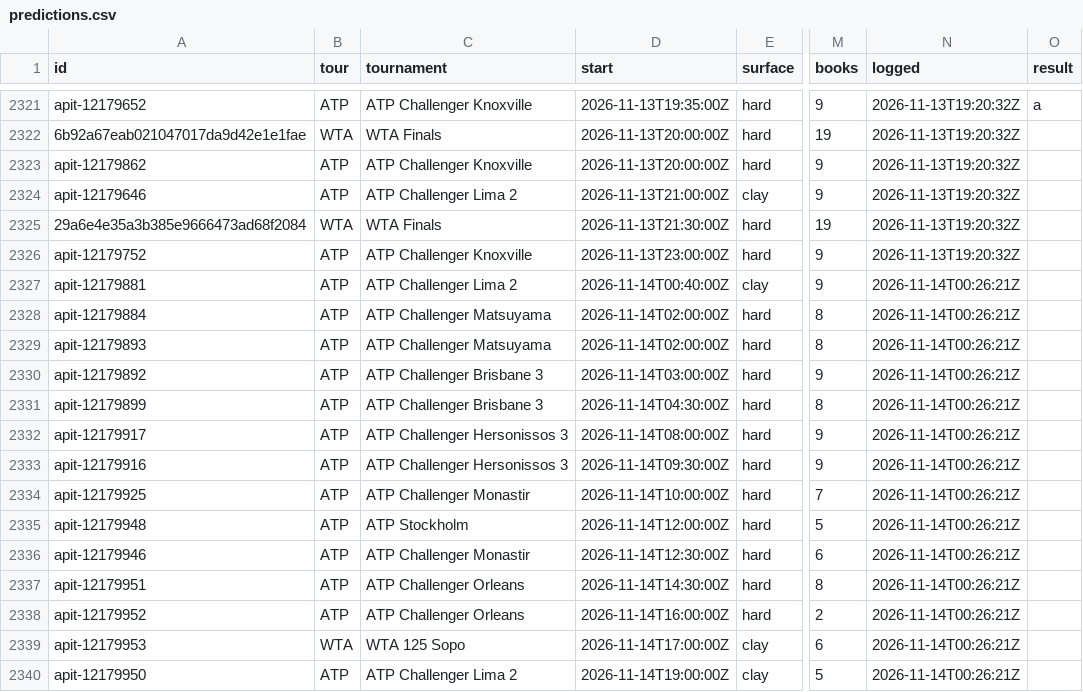
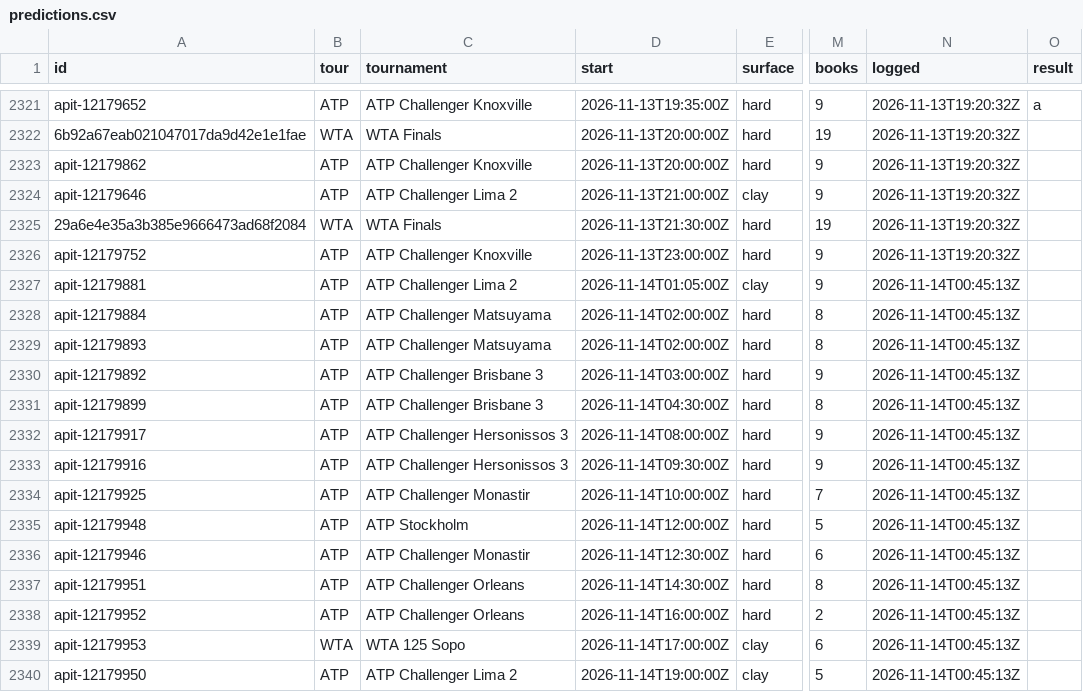
Before and after one commit to MoussaK1379/tennis-odds-engine, a CSV file: history/predictions.csv, drawn as a sheet; only a part is shown, gaps mark what is left out; the diff names each change by its address in the sheet, - before the commit and + after, or states it on an @@ line.

```diff
--- a/history/predictions.csv
+++ b/history/predictions.csv
-D2327 (start): 2026-11-14T00:40:00Z
+D2327 (start): 2026-11-14T01:05:00Z
-N2327:N2340 (logged): 2026-11-14T00:26:21Z
+N2327:N2340 (logged): 2026-11-14T00:45:13Z
```
Also changed, not shown: 1 other file.
